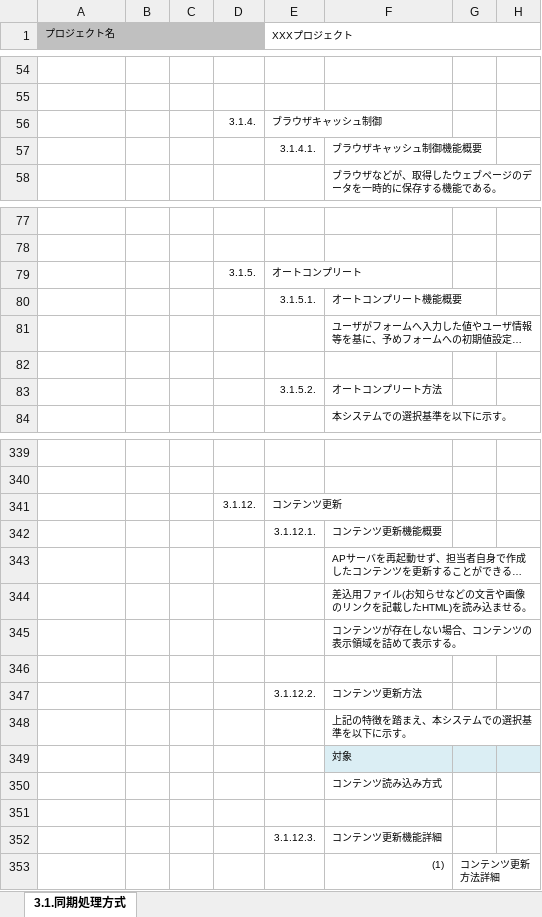
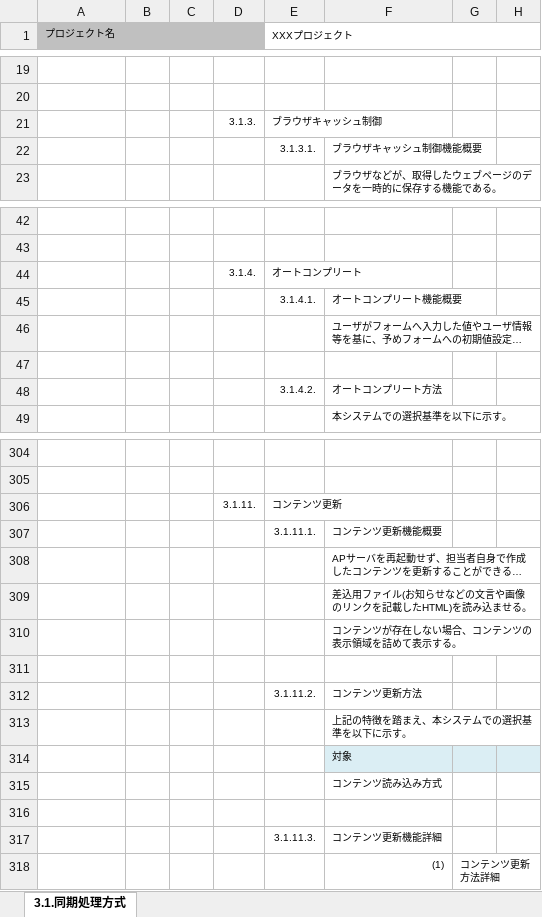
Before and after one commit to Fintan-contents/application-architecture-sample, an Excel workbook: nablarch_sample/アプリケーション方式設計書_3画面処理方式_3.1同期処理方式.xlsx, sheet 3.1.同期処理方式, drawn as a sheet; only a part is shown, gaps mark what is left out; long unchanged cells end in …; values as stored, in another font and other column widths than the file's, no borders; charts and pictures not drawn; addresses are those after the commit; the diff covers the shown part only; the diff names each change by its address in the sheet, - before the commit and + after, or states it on an @@ line.

Commit message:
同期処理方式から全体図を削除

```diff
--- a/nablarch_sample/アプリケーション方式設計書_3画面処理方式_3.1同期処理方式.xlsx (sheet 3.1.同期処理方式)
+++ b/nablarch_sample/アプリケーション方式設計書_3画面処理方式_3.1同期処理方式.xlsx (sheet 3.1.同期処理方式)
-D21: 3.1.4.
+D21: 3.1.3.
-E22 (XXXプロジェクト): 3.1.4.1.
+E22 (XXXプロジェクト): 3.1.3.1.
-D44: 3.1.5.
+D44: 3.1.4.
-E45 (XXXプロジェクト): 3.1.5.1.
+E45 (XXXプロジェクト): 3.1.4.1.
-E48 (XXXプロジェクト): 3.1.5.2.
+E48 (XXXプロジェクト): 3.1.4.2.
-D306: 3.1.12.
+D306: 3.1.11.
-E307 (XXXプロジェクト): 3.1.12.1.
+E307 (XXXプロジェクト): 3.1.11.1.
-E312 (XXXプロジェクト): 3.1.12.2.
+E312 (XXXプロジェクト): 3.1.11.2.
-E317 (XXXプロジェクト): 3.1.12.3.
+E317 (XXXプロジェクト): 3.1.11.3.
```
Also changed, not shown: 35 removed rows and 34 edited cells elsewhere in this sheet, formulas that keep their value, charts or pictures.
